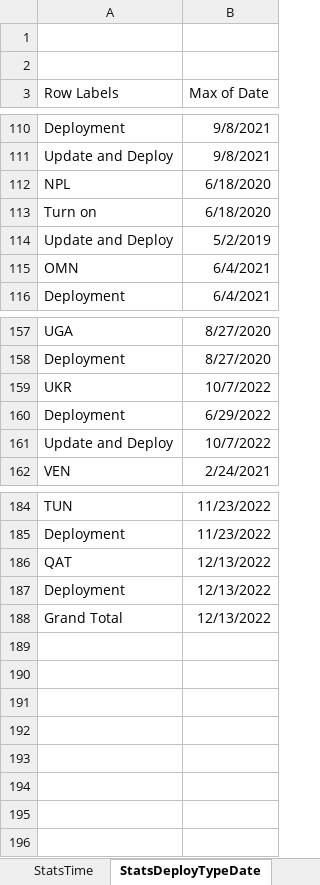
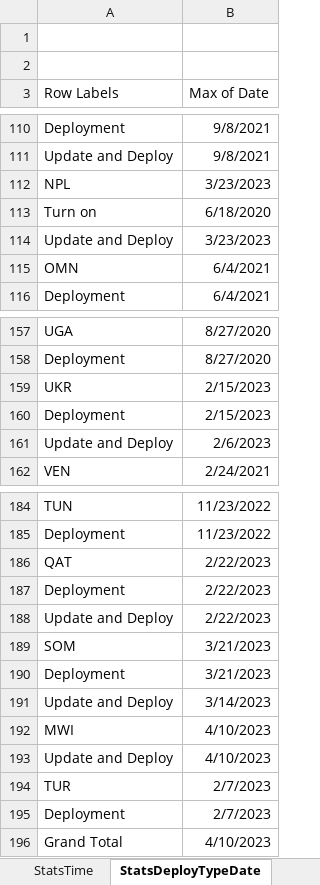
Before and after one commit to UGA-ITOSHumanitarianGIS/mapservicedoc, an Excel workbook: Data/CODServiceDeploymentStatus.xlsx, sheet StatsDeployTypeDate, drawn as a sheet; only a part is shown, gaps mark what is left out; values as stored, in another font and other column widths than the file's, no borders; charts and pictures not drawn; addresses are those after the commit; the diff names each change by its address in the sheet, - before the commit and + after, or states it on an @@ line.

```diff
--- a/Data/CODServiceDeploymentStatus.xlsx (sheet StatsDeployTypeDate)
+++ b/Data/CODServiceDeploymentStatus.xlsx (sheet StatsDeployTypeDate)
-B112 (Max of Date): 6/18/2020
+B112 (Max of Date): 3/23/2023
-B114 (Max of Date): 5/2/2019
+B114 (Max of Date): 3/23/2023
-B159 (Max of Date): 10/7/2022
+B159 (Max of Date): 2/15/2023
-B160 (Max of Date): 6/29/2022
+B160 (Max of Date): 2/15/2023
-B161 (Max of Date): 10/7/2022
+B161 (Max of Date): 2/6/2023
-B186:B187 (Max of Date): 12/13/2022
+B186:B187 (Max of Date): 2/22/2023
+row 188: Update and Deploy | 2/22/2023
+row 189: SOM | 3/21/2023
+row 190: Deployment | 3/21/2023
+row 191: Update and Deploy | 3/14/2023
+row 192: MWI | 4/10/2023
+row 193: Update and Deploy | 4/10/2023
+row 194: TUR | 2/7/2023
+row 195: Deployment | 2/7/2023
-B196 (Max of Date): 12/13/2022
+B196 (Max of Date): 4/10/2023
```
Also changed, not shown: sheet Service Deployment History, sheet StatsTime, 1 other file.
